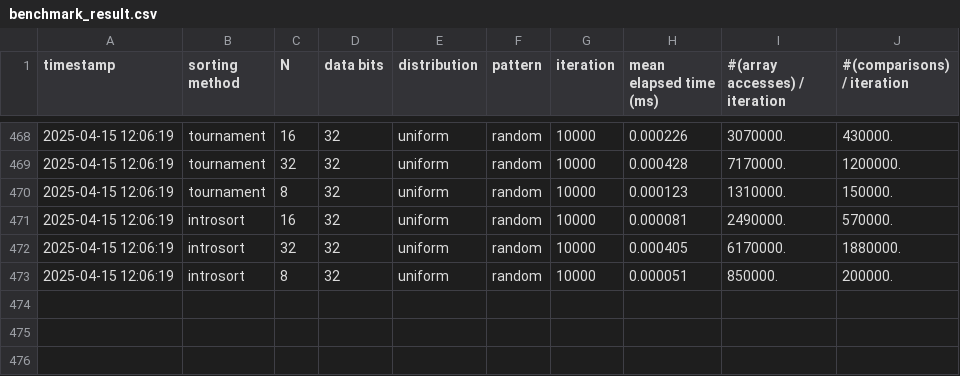
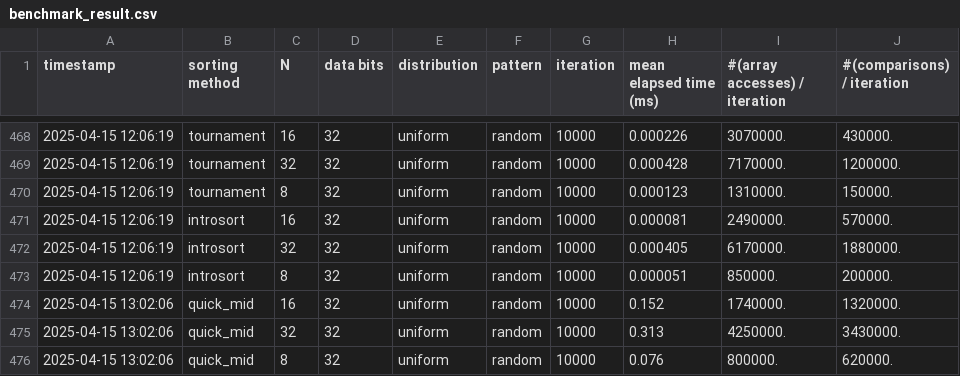
Before and after one commit to jwchae45/CSE331_SortBenchmark, a CSV file: benchmark_result.csv, drawn as a sheet; only a part is shown, gaps mark what is left out.

```diff
--- a/benchmark_result.csv
+++ b/benchmark_result.csv
@@ -473 +473,4 @@ timestamp,sorting method,N,data bits,distribution,pattern,iteration,mean elapsed
 2025-04-15 12:06:19,introsort,8,32,uniform,random,10000,0.000051,850000.,200000.
+2025-04-15 13:02:06,quick_mid,16,32,uniform,random,10000,0.152,1740000.,1320000.
+2025-04-15 13:02:06,quick_mid,32,32,uniform,random,10000,0.313,4250000.,3430000.
+2025-04-15 13:02:06,quick_mid,8,32,uniform,random,10000,0.076,800000.,620000.
```
Also changed, not shown: benchmark_result_categorized.csv, 4 other files.
